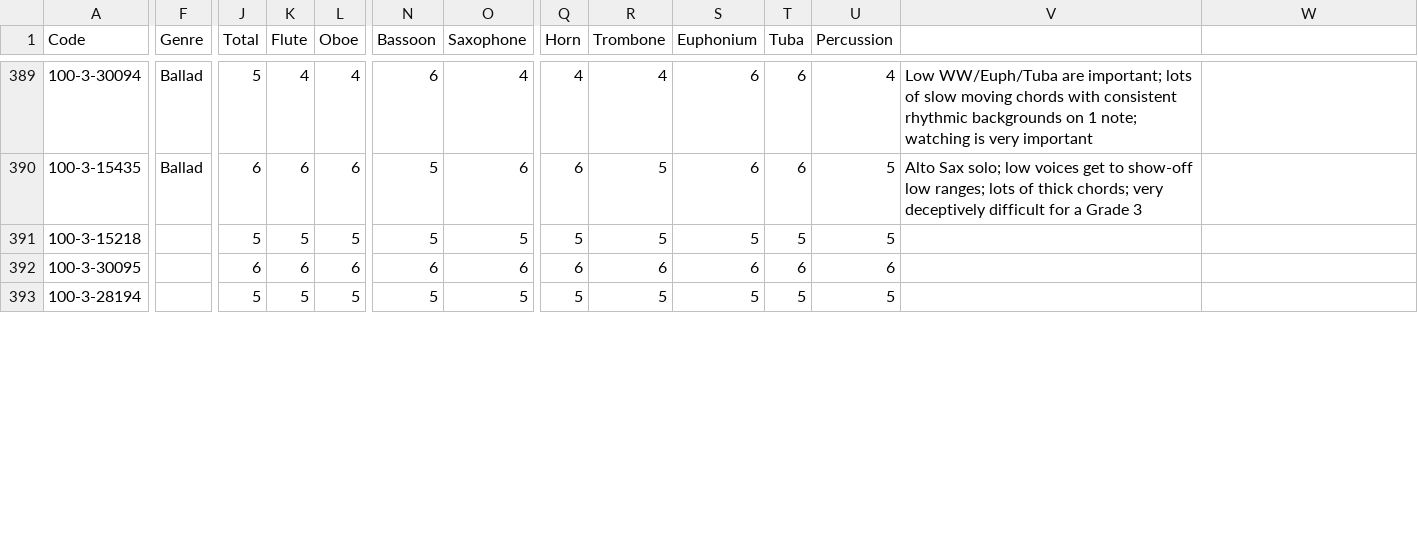
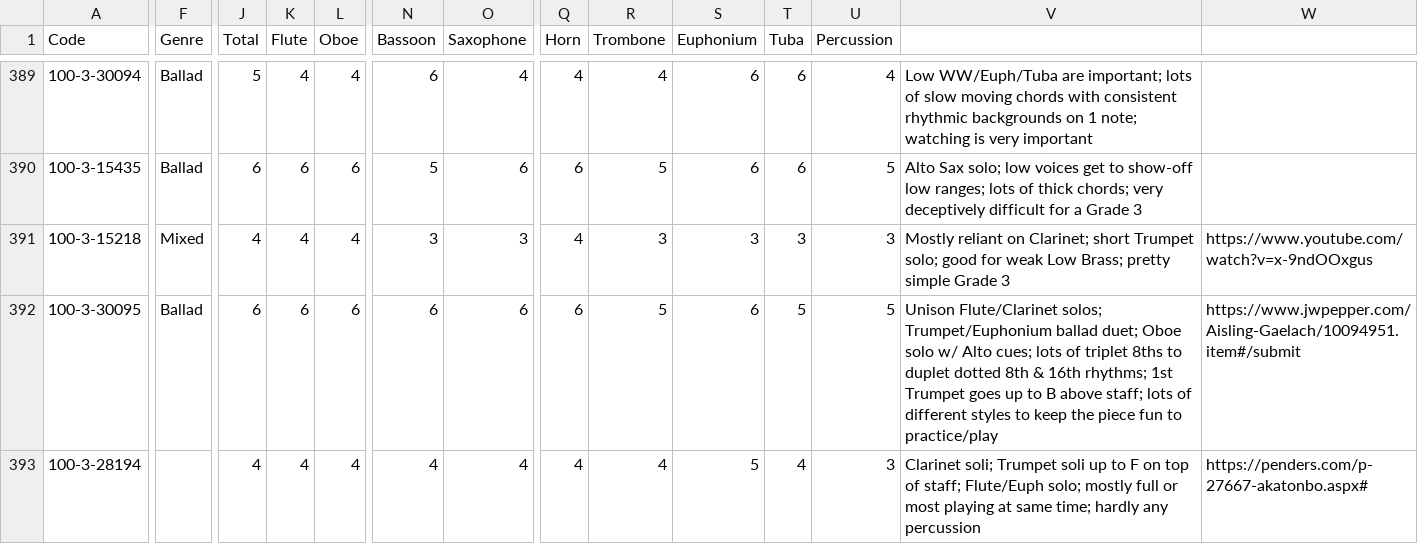
Before and after one commit to pblack09/myPML, a CSV file: music_library.csv, drawn as a sheet; only a part is shown, gaps mark what is left out; the diff covers the shown part only; the diff names each change by its address in the sheet, - before the commit and + after, or states it on an @@ line.

Commit message:
More added (June 19 @ 4:20pm)

```diff
--- a/music_library.csv
+++ b/music_library.csv
-F391 (Genre): (empty)
+F391 (Genre): Mixed
-J391 (Total): 5
+J391 (Total): 4
-K391 (Flute): 5
+K391 (Flute): 4
-L391 (Oboe): 5
+L391 (Oboe): 4
-N391 (Bassoon): 5
+N391 (Bassoon): 3
-O391 (Saxophone): 5
+O391 (Saxophone): 3
-Q391 (Horn): 5
+Q391 (Horn): 4
-R391 (Trombone): 5
+R391 (Trombone): 3
-S391 (Euphonium): 5
+S391 (Euphonium): 3
-T391 (Tuba): 5
+T391 (Tuba): 3
-U391 (Percussion): 5
+U391 (Percussion): 3
-V391: (empty)
+V391: Mostly reliant on Clarinet; short Trumpet solo; good for weak Low Brass; pretty simple Grade 3
-W391: (empty)
+W391: https://www.youtube.com/watch?v=x-9ndOOxgus
-F392 (Genre): (empty)
+F392 (Genre): Ballad
-R392 (Trombone): 6
+R392 (Trombone): 5
-T392 (Tuba): 6
+T392 (Tuba): 5
-U392 (Percussion): 6
+U392 (Percussion): 5
-V392: (empty)
+V392: Unison Flute/Clarinet solos; Trumpet/Euphonium ballad duet; Oboe solo w/ Alto cues; lots of triplet 8ths to duplet dotted 8th & 16th rhythms; 1st Trumpet goes up to B above staff; lots of different styles to keep the piece fun to practice/play
-W392: (empty)
+W392: https://www.jwpepper.com/Aisling-Gaelach/10094951.item#/submit
-J393 (Total): 5
+J393 (Total): 4
-K393 (Flute): 5
+K393 (Flute): 4
-L393 (Oboe): 5
+L393 (Oboe): 4
-N393 (Bassoon): 5
+N393 (Bassoon): 4
-O393 (Saxophone): 5
+O393 (Saxophone): 4
-Q393 (Horn): 5
+Q393 (Horn): 4
-R393 (Trombone): 5
+R393 (Trombone): 4
-T393 (Tuba): 5
+T393 (Tuba): 4
-U393 (Percussion): 5
+U393 (Percussion): 3
-V393: (empty)
+V393: Clarinet soli; Trumpet soli up to F on top of staff; Flute/Euph solo; mostly full or most playing at same time; hardly any percussion
-W393: (empty)
+W393: https://penders.com/p-27667-akatonbo.aspx#
```
Also changed, not shown: 37 edited cells elsewhere in this file.
